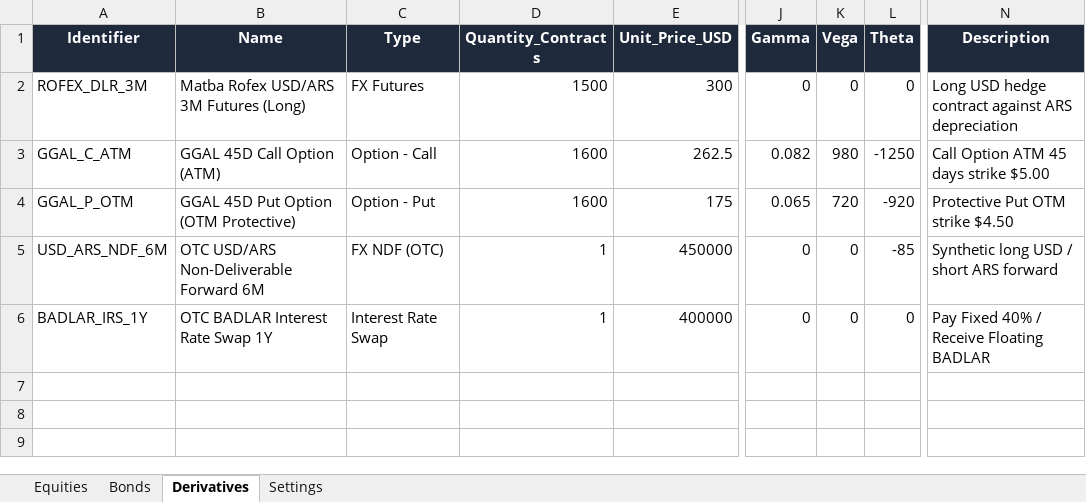
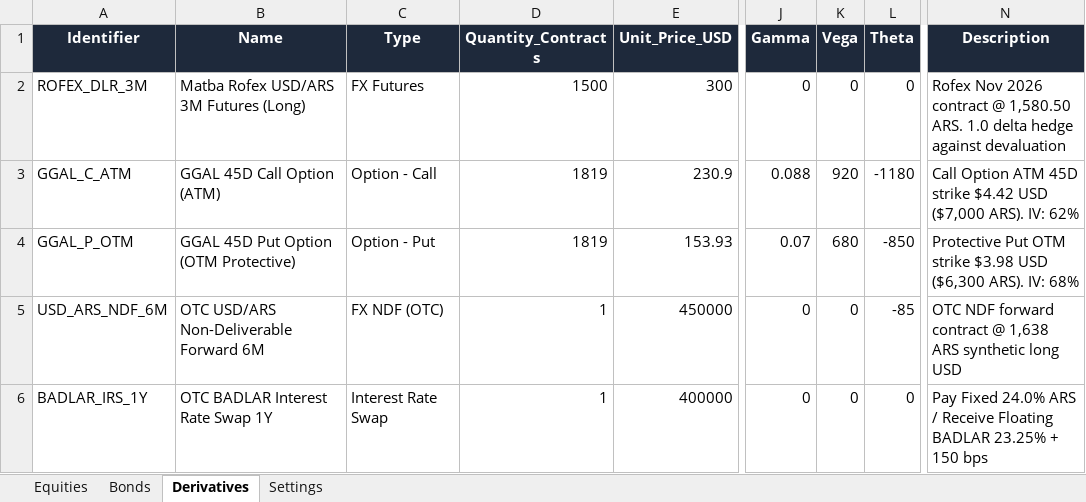
Before and after one commit to JoaquinFernandez96/market-risk-analysis, an Excel workbook: input.xlsx, sheet Derivatives, drawn as a sheet; only a part is shown, gaps mark what is left out; values as stored, in another font and other column widths than the file's, no borders; the diff names each change by its address in the sheet, - before the commit and + after, or states it on an @@ line.

Commit message:
Calibrate input.xlsx with verified real-life market data from BYMA, BCRA, Rava, Ecovalores, and Matba Rofex

```diff
--- a/input.xlsx (sheet Derivatives)
+++ b/input.xlsx (sheet Derivatives)
-N2 (Description): Long USD hedge contract against ARS depreciation
+N2 (Description): Rofex Nov 2026 contract @ 1,580.50 ARS. 1.0 delta hedge against devaluation
-D3:D4 (Quantity_Contracts): 1600
+D3:D4 (Quantity_Contracts): 1819
-E3 (Unit_Price_USD): 262.5
+E3 (Unit_Price_USD): 230.9
-J3 (Gamma): 0.082
+J3 (Gamma): 0.088
-K3 (Vega): 980
+K3 (Vega): 920
-L3 (Theta): -1250
+L3 (Theta): -1180
-N3 (Description): …Option ATM 45 days strike $5.00
+N3 (Description): …Option ATM 45D strike $4.42 USD ($7,000 ARS). IV: 62%
-E4 (Unit_Price_USD): 175
+E4 (Unit_Price_USD): 153.93
-J4 (Gamma): 0.065
+J4 (Gamma): 0.07
-K4 (Vega): 720
+K4 (Vega): 680
-L4 (Theta): -920
+L4 (Theta): -850
-N4 (Description): Protective Put OTM strike $4.50
+N4 (Description): Protective Put OTM strike $3.98 USD ($6,300 ARS). IV: 68%
-N5 (Description): Synthetic long USD / short ARS forward
+N5 (Description): OTC NDF forward contract @ 1,638 ARS synthetic long USD
-N6 (Description): Pay Fixed 40% / Receive Floating BADLAR
+N6 (Description): Pay Fixed 24.0% ARS / Receive Floating BADLAR 23.25% + 150 bps
```
Also changed, not shown: sheet Bonds, sheet Equities, sheet Settings, 2 other files.
